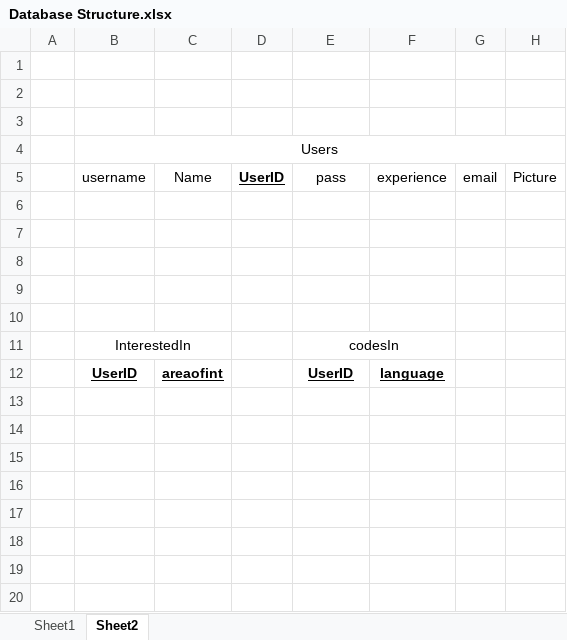
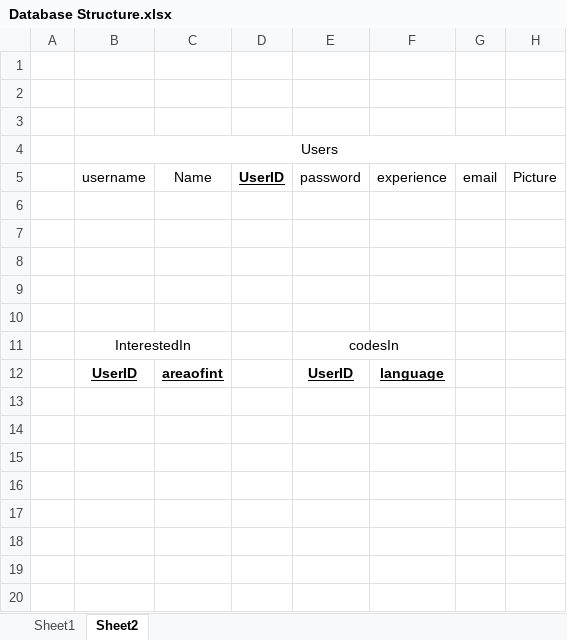
Before and after one commit to ro1406/CSinder, an Excel workbook: Database Structure.xlsx, sheet Sheet2, drawn as a sheet; only a part is shown; values as stored, in another font and other column widths than the file's, no borders; charts and pictures not drawn; the diff names each change by its address in the sheet, - before the commit and + after, or states it on an @@ line.

```diff
--- a/Database Structure.xlsx (sheet Sheet2)
+++ b/Database Structure.xlsx (sheet Sheet2)
-E5: pass
+E5: password
```
Also changed, not shown: charts or pictures, 1 other file.
